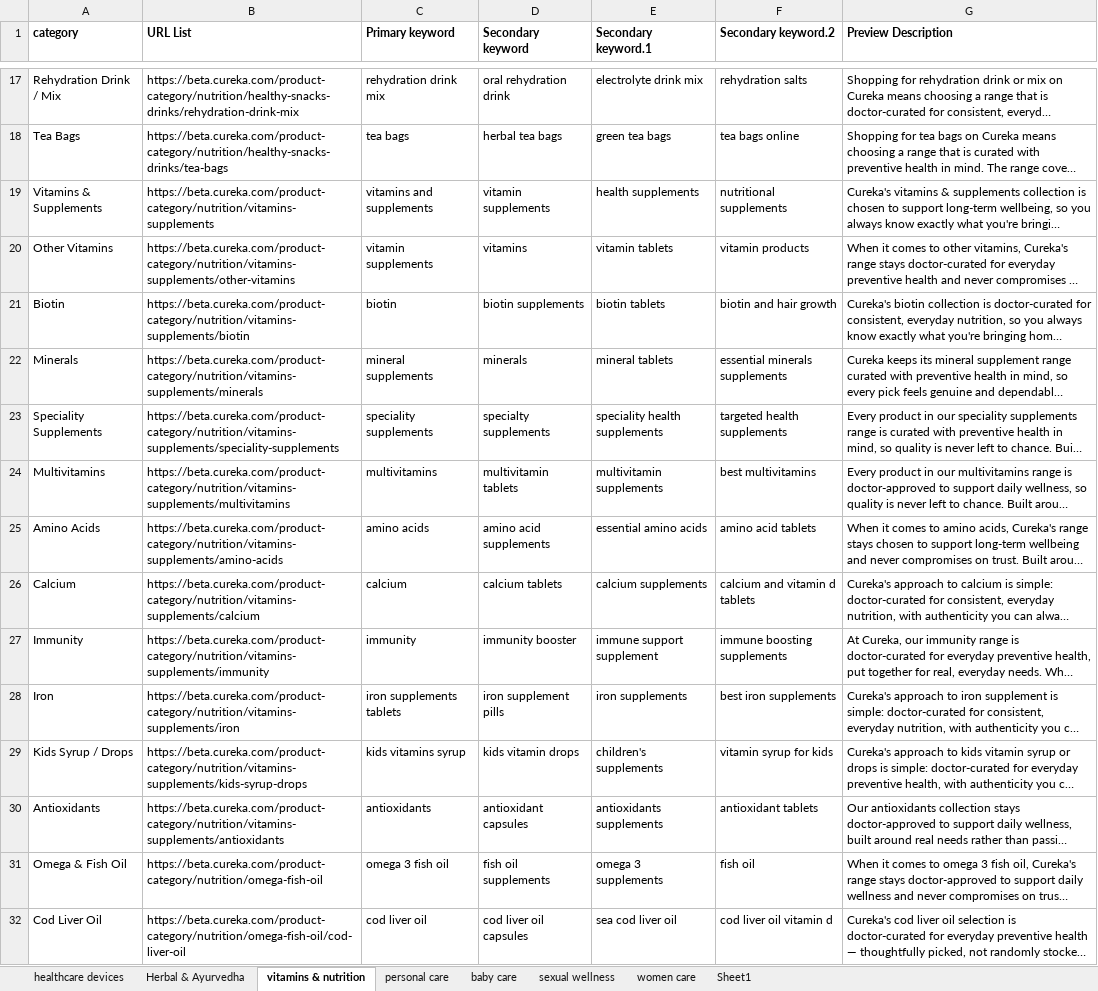
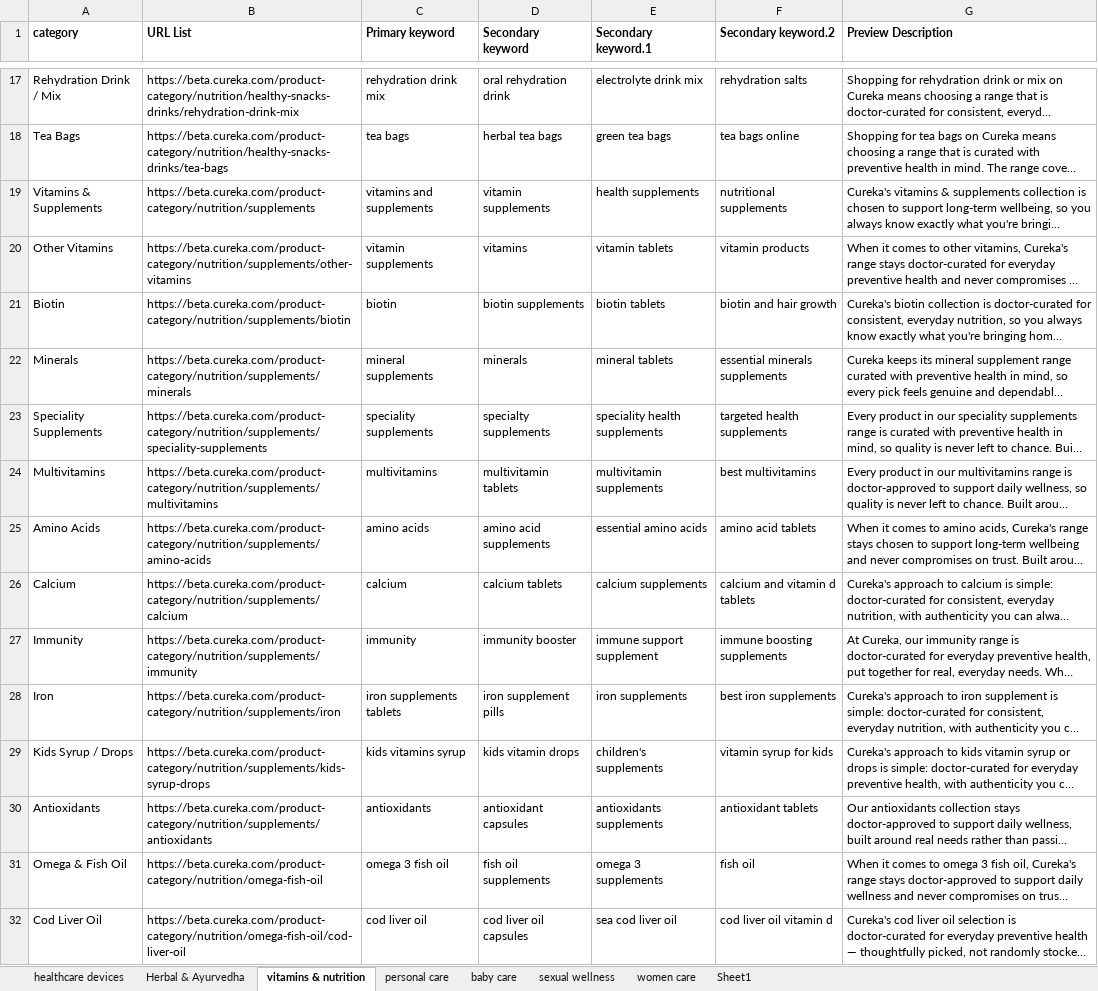
Before and after one commit to CurekaTech/cureka-backend, an Excel workbook: docs/Master-Data-Sheets/cureka_category_page_descriptions_above the fold.xlsx, sheet vitamins & nutrition, drawn as a sheet; only a part is shown, gaps mark what is left out; long unchanged cells end in …; values as stored, in another font and other column widths than the file's, no borders; the diff names each change by its address in the sheet, - before the commit and + after, or states it on an @@ line.

Commit message:
feat(category): add URL fix script for above-the-fold categories
This commit introduces a new script to correct URL paths in the above-the-fold Excel workbook, addressing 26 known slug issues. It adds a new command to the package.json for running the script and updates the documentation with usage instructions. Additionally, a backup of the original workbook is created before applying changes, ensuring data integrity during the update process.

```diff
--- a/docs/Master-Data-Sheets/cureka_category_page_descriptions_above the fold.xlsx (sheet vitamins & nutrition)
+++ b/docs/Master-Data-Sheets/cureka_category_page_descriptions_above the fold.xlsx (sheet vitamins & nutrition)
-B19 (URL List): https://beta.cureka.com/product-category/nutrition/vitamins-supplements
+B19 (URL List): https://beta.cureka.com/product-category/nutrition/supplements
-B20 (URL List): https://beta.cureka.com/product-category/nutrition/vitamins-supplements/other-vitamins
+B20 (URL List): https://beta.cureka.com/product-category/nutrition/supplements/other-vitamins
-B21 (URL List): https://beta.cureka.com/product-category/nutrition/vitamins-supplements/biotin
+B21 (URL List): https://beta.cureka.com/product-category/nutrition/supplements/biotin
-B22 (URL List): https://beta.cureka.com/product-category/nutrition/vitamins-supplements/minerals
+B22 (URL List): https://beta.cureka.com/product-category/nutrition/supplements/minerals
-B23 (URL List): https://beta.cureka.com/product-category/nutrition/vitamins-supplements/speciality-supplements
+B23 (URL List): https://beta.cureka.com/product-category/nutrition/supplements/speciality-supplements
-B24 (URL List): https://beta.cureka.com/product-category/nutrition/vitamins-supplements/multivitamins
+B24 (URL List): https://beta.cureka.com/product-category/nutrition/supplements/multivitamins
-B25 (URL List): https://beta.cureka.com/product-category/nutrition/vitamins-supplements/amino-acids
+B25 (URL List): https://beta.cureka.com/product-category/nutrition/supplements/amino-acids
-B26 (URL List): https://beta.cureka.com/product-category/nutrition/vitamins-supplements/calcium
+B26 (URL List): https://beta.cureka.com/product-category/nutrition/supplements/calcium
-B27 (URL List): https://beta.cureka.com/product-category/nutrition/vitamins-supplements/immunity
+B27 (URL List): https://beta.cureka.com/product-category/nutrition/supplements/immunity
-B28 (URL List): https://beta.cureka.com/product-category/nutrition/vitamins-supplements/iron
+B28 (URL List): https://beta.cureka.com/product-category/nutrition/supplements/iron
-B29 (URL List): https://beta.cureka.com/product-category/nutrition/vitamins-supplements/kids-syrup-drops
+B29 (URL List): https://beta.cureka.com/product-category/nutrition/supplements/kids-syrup-drops
-B30 (URL List): https://beta.cureka.com/product-category/nutrition/vitamins-supplements/antioxidants
+B30 (URL List): https://beta.cureka.com/product-category/nutrition/supplements/antioxidants
```
Also changed, not shown: sheet healthcare devices, sheet Herbal & Ayurvedha, sheet sexual wellness, sheet women care, sheet personal care, 5 other files.
